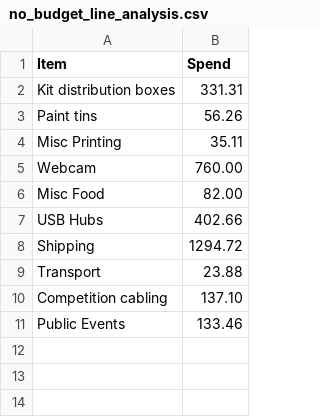
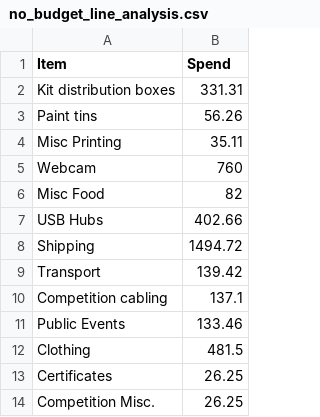
Before and after one commit to srobo-legacy/bank, a CSV file: no_budget_line_analysis.csv, drawn as a sheet; the diff names each change by its address in the sheet, - before the commit and + after, or states it on an @@ line.

Commit message:
Update the 'no budget line' analysis CSV with the newly acquired data

```diff
--- a/no_budget_line_analysis.csv
+++ b/no_budget_line_analysis.csv
-B5 (Spend): 760.00
+B5 (Spend): 760
-B6 (Spend): 82.00
+B6 (Spend): 82
-B8 (Spend): 1294.72
+B8 (Spend): 1494.72
-B9 (Spend): 23.88
+B9 (Spend): 139.42
-B10 (Spend): 137.10
+B10 (Spend): 137.1
+row 12: Clothing | 481.5
+row 13: Certificates | 26.25
+row 14: Competition Misc. | 26.25
```
